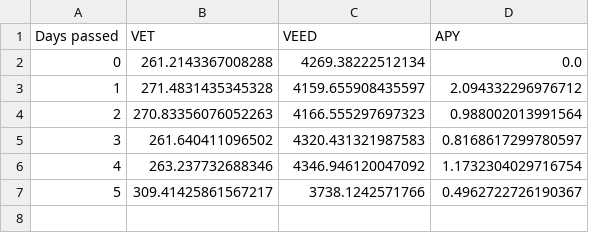
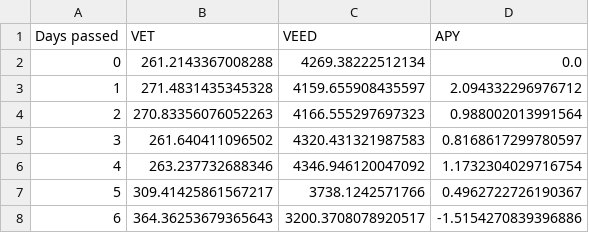
Before and after one commit to Pabb0/vexchange-yield-python, a CSV file: data/VEED.csv, drawn as a sheet; the diff names each change by its address in the sheet, - before the commit and + after, or states it on an @@ line.

```diff
--- a/data/VEED.csv
+++ b/data/VEED.csv
+row 8: 6 | 364.36253679365643 | 3200.3708078920517 | -1.5154270839396886
```
Also changed, not shown: data/OCE.csv, data/SHA.csv, 3 other files.
